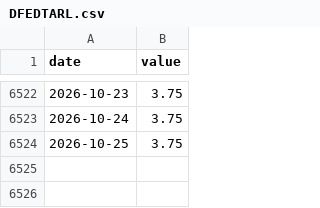
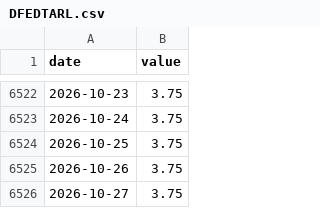
Before and after one commit to cool1990/Invest_Dashboard_V2, a CSV file: data/raw/fred/DFEDTARL.csv, drawn as a sheet; only a part is shown, gaps mark what is left out; the diff names each change by its address in the sheet, - before the commit and + after, or states it on an @@ line.

```diff
--- a/data/raw/fred/DFEDTARL.csv
+++ b/data/raw/fred/DFEDTARL.csv
+row 6525: 2026-10-26 | 3.75
+row 6526: 2026-10-27 | 3.75
```
Also changed, not shown: data/macro/effr_expectations.csv, data/raw/fred/DFEDTARU.csv, 25 other files.
